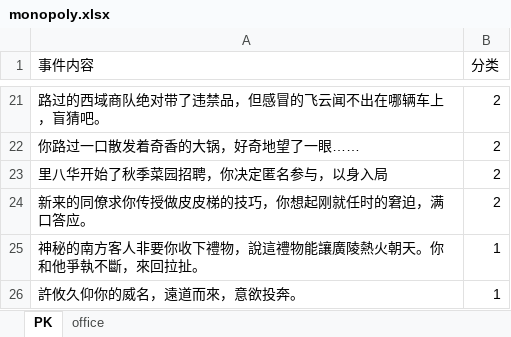
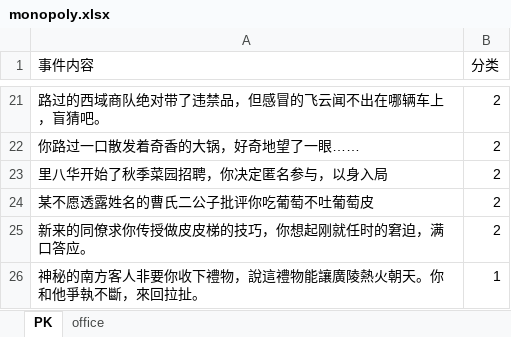
Before and after one commit to syoius/MaaYuan, an Excel workbook: agent/monopoly.xlsx, sheet PK, drawn as a sheet; only a part is shown, gaps mark what is left out; the shorter side is filled out with more unchanged rows; values as stored, in another font and other column widths than the file's, no borders; the diff names each change by its address in the sheet, - before the commit and + after, or states it on an @@ line.

Commit message:
chore: 新增税收事件

```diff
--- a/agent/monopoly.xlsx (sheet PK)
+++ b/agent/monopoly.xlsx (sheet PK)
+row 24: 某不愿透露姓名的曹氏二公子批评你吃葡萄不吐葡萄皮 | 2
```
